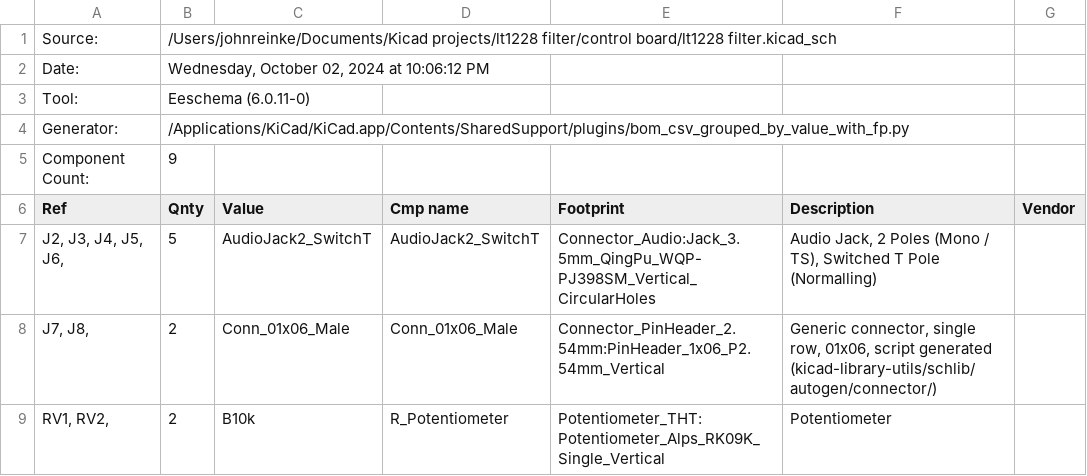
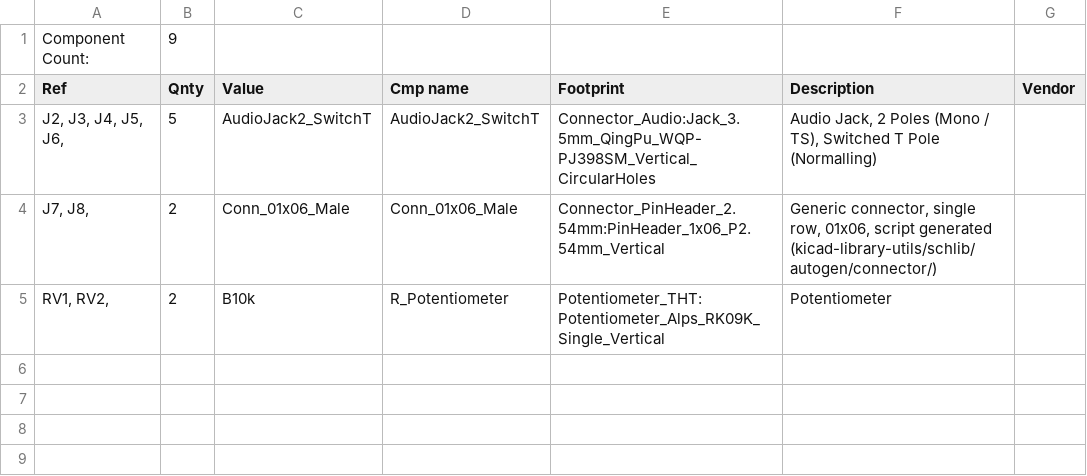
Before and after one commit to J-Reinke/Video-synthesizers, a CSV file: State Variable Filter/Control/Control.csv, drawn as a sheet.

```diff
--- a/State Variable Filter/Control/Control.csv
+++ b/State Variable Filter/Control/Control.csv
@@ -1,5 +1 @@
-"Source:","/Users/johnreinke/Documents/Kicad projects/lt1228 filter/control board/lt1228 filter.kicad_sch"
-"Date:","Wednesday, October 02, 2024 at 10:06:12 PM"
-"Tool:","Eeschema (6.0.11-0)"
-"Generator:","/Applications/KiCad/KiCad.app/Contents/SharedSupport/plugins/bom_csv_grouped_by_value_with_fp.py"
 "Component Count:","9"
```
Also changed, not shown: State Variable Filter/Main/Main Board.csv.
